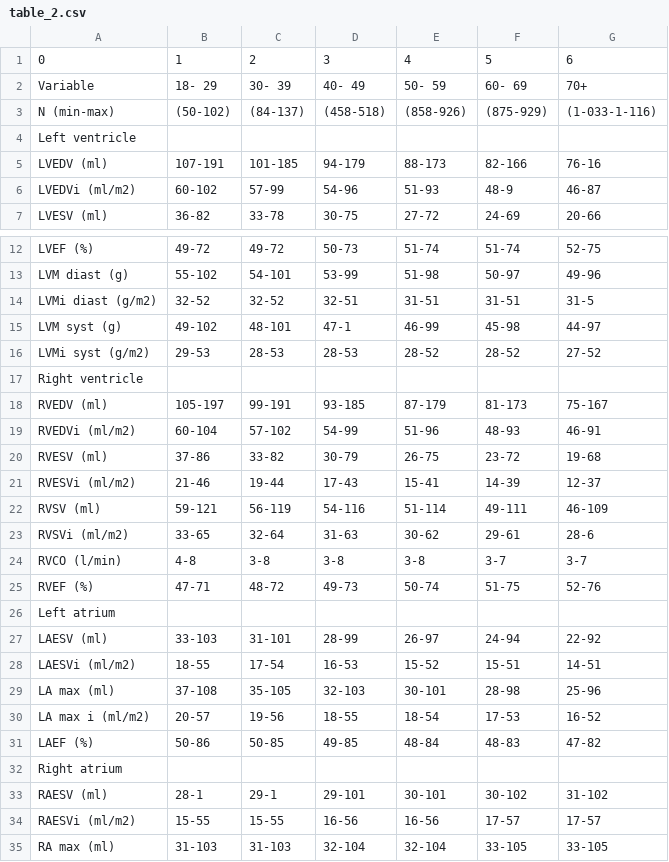
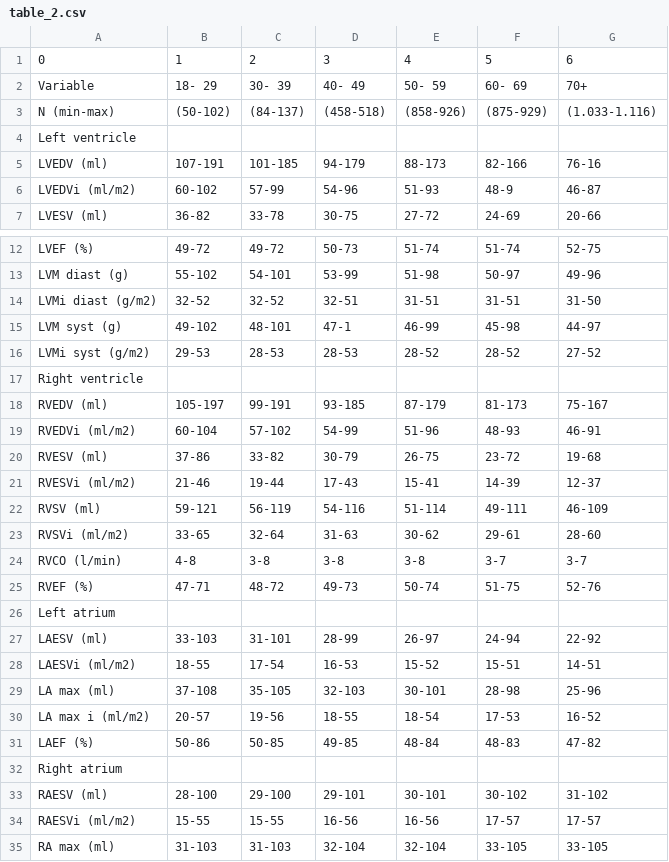
Before and after one commit to g-gmb/CMR-report-builder, a CSV file: table_2.csv, drawn as a sheet; only a part is shown, gaps mark what is left out.

```diff
--- a/table_2.csv
+++ b/table_2.csv
@@ -2,3 +2,3 @@
 Variable,18- 29,30- 39,40- 49,50- 59,60- 69,70+
-N (min-max),(50-102),(84-137),(458-518),(858-926),(875-929),(1-033-1-116)
+N (min-max),(50-102),(84-137),(458-518),(858-926),(875-929),(1.033-1.116)
 Left ventricle,,,,,,
@@ -13,3 +13,3 @@ LVEF (%),49-72,49-72,50-73,51-74,51-74,52-75
 LVM diast (g),55-102,54-101,53-99,51-98,50-97,49-96
-LVMi diast (g/m2),32-52,32-52,32-51,31-51,31-51,31-5
+LVMi diast (g/m2),32-52,32-52,32-51,31-51,31-51,31-50
 LVM syst (g),49-102,48-101,47-1,46-99,45-98,44-97
@@ -22,3 +22,3 @@ RVESVi (ml/m2),21-46,19-44,17-43,15-41,14-39,12-37
 RVSV (ml),59-121,56-119,54-116,51-114,49-111,46-109
-RVSVi (ml/m2),33-65,32-64,31-63,30-62,29-61,28-6
+RVSVi (ml/m2),33-65,32-64,31-63,30-62,29-61,28-60
 RVCO (l/min),4-8,3-8,3-8,3-8,3-7,3-7
@@ -32,3 +32,3 @@ LAEF (%),50-86,50-85,49-85,48-84,48-83,47-82
 Right atrium,,,,,,
-RAESV (ml),28-1,29-1,29-101,30-101,30-102,31-102
+RAESV (ml),28-100,29-100,29-101,30-101,30-102,31-102
 RAESVi (ml/m2),15-55,15-55,16-56,16-56,17-57,17-57
```
Also changed, not shown: table_1.csv.
